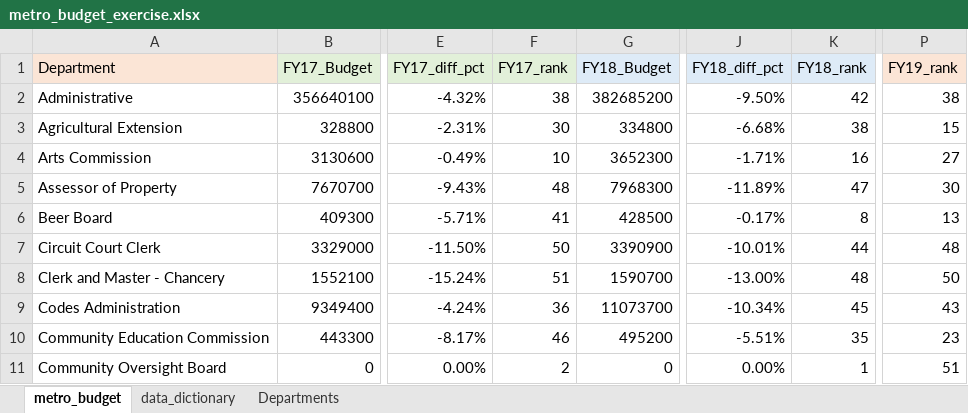
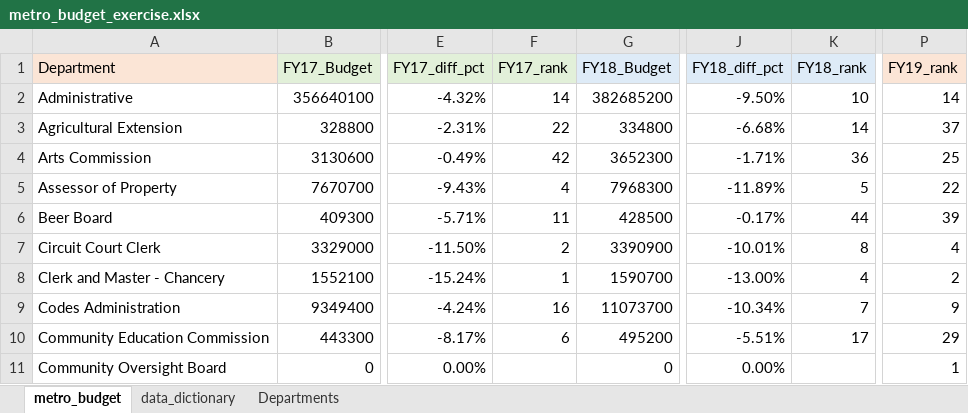
Before and after one commit to NSS-Data-Analytics-Cohort-12/excel-lookups-da12-aimeejohnson, an Excel workbook: spreadsheets/metro_budget_exercise.xlsx, sheet metro_budget, drawn as a sheet; only a part is shown, gaps mark what is left out; values as stored, in another font and other column widths than the file's, no borders; the diff covers the shown part only; the diff names each change by its address in the sheet, - before the commit and + after, or states it on an @@ line.

Commit message:
metro budget exercises through question 9

```diff
--- a/spreadsheets/metro_budget_exercise.xlsx (sheet metro_budget)
+++ b/spreadsheets/metro_budget_exercise.xlsx (sheet metro_budget)
-F2 (FY17_rank): 38
+F2 (FY17_rank): 14
-K2 (FY18_rank): 42
+K2 (FY18_rank): 10
-P2 (FY19_rank): 38
+P2 (FY19_rank): 14
-F3 (FY17_rank): 30
+F3 (FY17_rank): 22
-K3 (FY18_rank): 38
+K3 (FY18_rank): 14
-P3 (FY19_rank): 15
+P3 (FY19_rank): 37
-F4 (FY17_rank): 10
+F4 (FY17_rank): 42
-K4 (FY18_rank): 16
+K4 (FY18_rank): 36
-P4 (FY19_rank): 27
+P4 (FY19_rank): 25
-F5 (FY17_rank): 48
+F5 (FY17_rank): 4
-K5 (FY18_rank): 47
+K5 (FY18_rank): 5
-P5 (FY19_rank): 30
+P5 (FY19_rank): 22
-F6 (FY17_rank): 41
+F6 (FY17_rank): 11
-K6 (FY18_rank): 8
+K6 (FY18_rank): 44
-P6 (FY19_rank): 13
+P6 (FY19_rank): 39
-F7 (FY17_rank): 50
+F7 (FY17_rank): 2
-K7 (FY18_rank): 44
+K7 (FY18_rank): 8
-P7 (FY19_rank): 48
+P7 (FY19_rank): 4
-F8 (FY17_rank): 51
+F8 (FY17_rank): 1
-K8 (FY18_rank): 48
+K8 (FY18_rank): 4
-P8 (FY19_rank): 50
+P8 (FY19_rank): 2
-F9 (FY17_rank): 36
+F9 (FY17_rank): 16
-K9 (FY18_rank): 45
+K9 (FY18_rank): 7
-P9 (FY19_rank): 43
+P9 (FY19_rank): 9
-F10 (FY17_rank): 46
+F10 (FY17_rank): 6
-K10 (FY18_rank): 35
+K10 (FY18_rank): 17
-P10 (FY19_rank): 23
+P10 (FY19_rank): 29
-F11 (FY17_rank): 2
+F11 (FY17_rank): (empty)
-K11 (FY18_rank): 1
+K11 (FY18_rank): (empty)
-P11 (FY19_rank): 51
+P11 (FY19_rank): 1
```
Also changed, not shown: 9 added rows, 9 removed rows, 122 edited cells and cell formats elsewhere in this sheet, formulas that keep their value.
